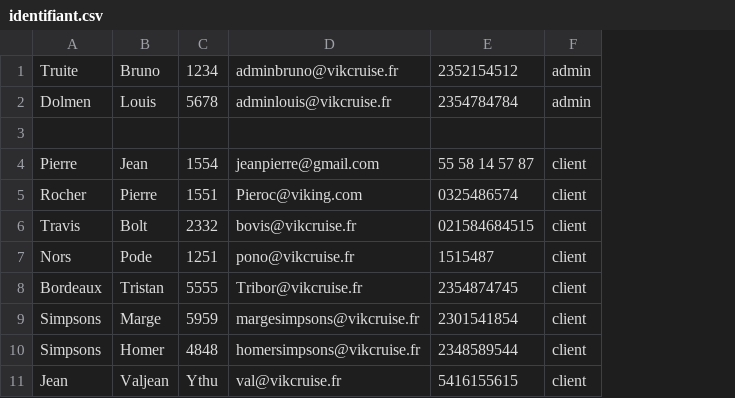
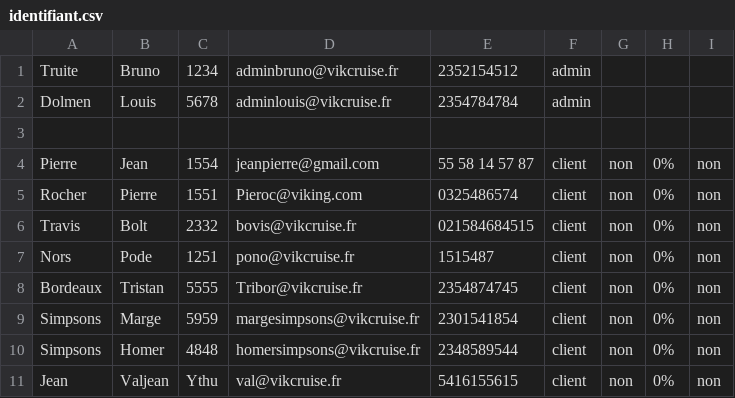
Before and after one commit to Amine954/Projet-HTML, a CSV file: donnees/identifiant.csv, drawn as a sheet; the diff names each change by its address in the sheet, - before the commit and + after, or states it on an @@ line.

```diff
--- a/donnees/identifiant.csv
+++ b/donnees/identifiant.csv
+column G, rows 4-11: all non
+column H, rows 4-11: all 0%
+column I, rows 4-11: all non
```
Also changed, not shown: 3 other files.
